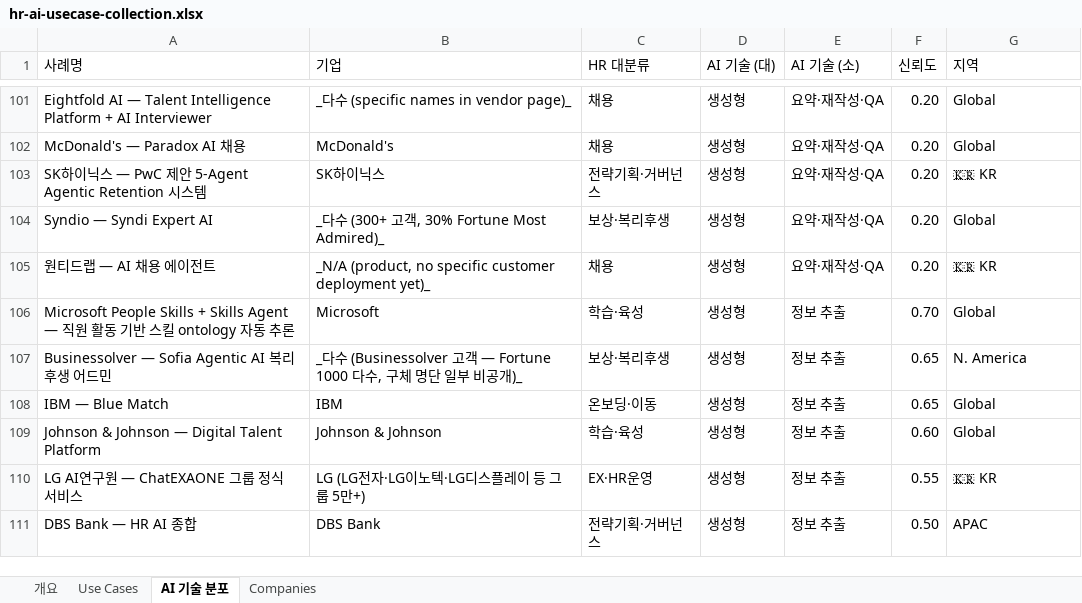
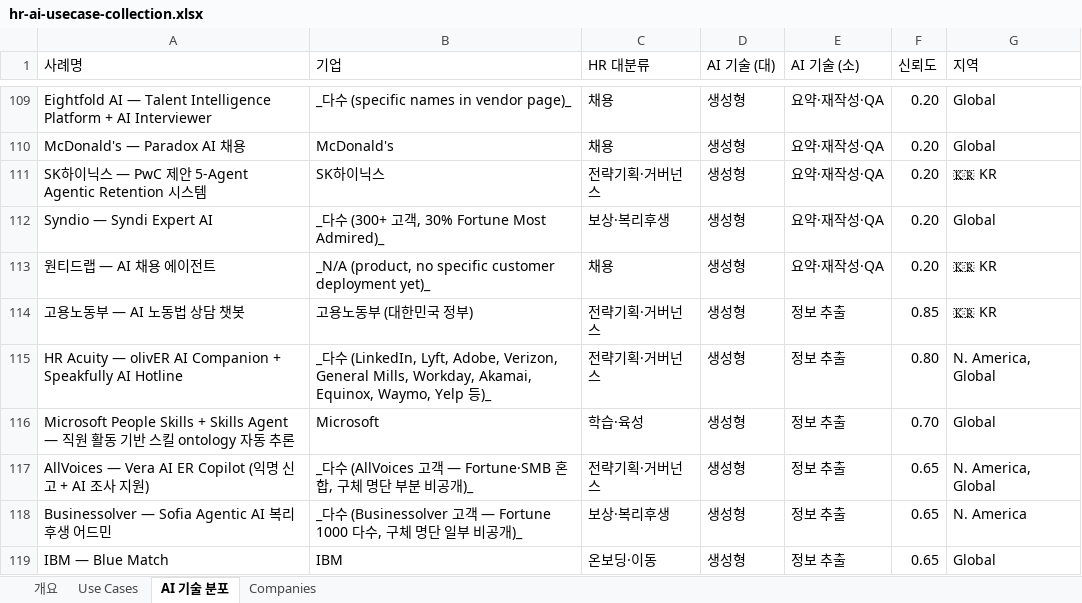
Before and after one commit to jameskim1st/hr-ai-benchmark, an Excel workbook: wiki/exports/hr-ai-usecase-collection.xlsx, sheet AI 기술 분포, drawn as a sheet; only a part is shown, gaps mark what is left out; the shorter side is filled out with more unchanged rows; values as stored, in another font and other column widths than the file's, no cell formats; conditional formats not drawn; the diff covers the shown part only; the diff names each change by its address in the sheet, - before the commit and + after, or states it on an @@ line.

```diff
--- a/wiki/exports/hr-ai-usecase-collection.xlsx (sheet AI 기술 분포)
+++ b/wiki/exports/hr-ai-usecase-collection.xlsx (sheet AI 기술 분포)
+row 114: 고용노동부 — AI 노동법 상담 챗봇 | 고용노동부 (대한민국 정부) | 전략기획·거버넌스 | 생성형 | 정보 추출 | 0.85 | 🇰🇷 KR
+row 115: HR Acuity — olivER AI Companion + Speakfully AI Hotline | _다수 (LinkedIn, Lyft, Adobe, Verizon, General Mills, Workday, Akamai, Equinox, Waymo, Yelp 등)_ | 전략기획·거버넌스 | 생성형 | 정보 추출 | 0.80 | N. America, Global
+row 117: AllVoices — Vera AI ER Copilot (익명 신고 + AI 조사 지원) | _다수 (AllVoices 고객 — Fortune·SMB 혼합, 구체 명단 부분 비공개)_ | 전략기획·거버넌스 | 생성형 | 정보 추출 | 0.65 | N. America, Global
```
Also changed, not shown: 23 added rows and 2 removed rows elsewhere in this sheet, sheet Use Cases, sheet 개요, cell formats.
